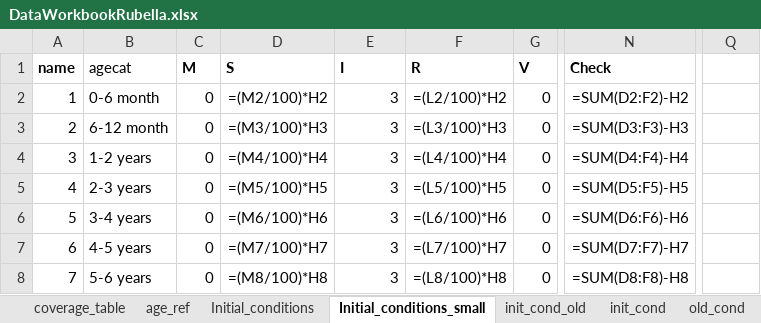
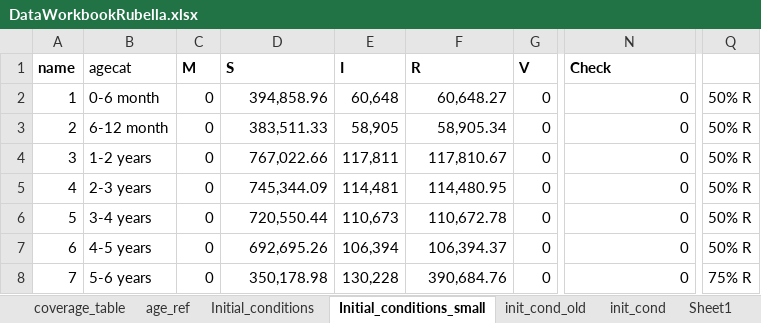
Before and after one commit to TaahirBhorat/RubellaNew, an Excel workbook: parameters/DataWorkbookRubella.xlsx, sheet Initial_conditions_small, drawn as a sheet; only a part is shown, gaps mark what is left out; values as stored, in another font and other column widths than the file's, no borders; formulas without a stored value are shown as written; the diff covers the shown part only; the diff names each change by its address in the sheet, - before the commit and + after, or states it on an @@ line.

Commit message:
runs longer, changeable initial conditions

```diff
--- a/parameters/DataWorkbookRubella.xlsx (sheet Initial_conditions_small)
+++ b/parameters/DataWorkbookRubella.xlsx (sheet Initial_conditions_small)
+sheet tab: Sheet1
-D2 (S): =(M2/100)*H2
+D2 (S): 394,858.96
-E2 (I): 3
+E2 (I): 60,648
-F2 (R): =(L2/100)*H2
+F2 (R): 60,648.27
-N2 (Check): =SUM(D2:F2)-H2
+N2 (Check): 0
-Q2:Q7: (empty)
+Q2:Q7: 50% R
-D3 (S): =(M3/100)*H3
+D3 (S): 383,511.33
-E3 (I): 3
+E3 (I): 58,905
-F3 (R): =(L3/100)*H3
+F3 (R): 58,905.34
-N3 (Check): =SUM(D3:F3)-H3
+N3 (Check): 0
-D4 (S): =(M4/100)*H4
+D4 (S): 767,022.66
-E4 (I): 3
+E4 (I): 117,811
-F4 (R): =(L4/100)*H4
+F4 (R): 117,810.67
-N4 (Check): =SUM(D4:F4)-H4
+N4 (Check): 0
-D5 (S): =(M5/100)*H5
+D5 (S): 745,344.09
-E5 (I): 3
+E5 (I): 114,481
-F5 (R): =(L5/100)*H5
+F5 (R): 114,480.95
-N5 (Check): =SUM(D5:F5)-H5
+N5 (Check): 0
-D6 (S): =(M6/100)*H6
+D6 (S): 720,550.44
-E6 (I): 3
+E6 (I): 110,673
-F6 (R): =(L6/100)*H6
+F6 (R): 110,672.78
-N6 (Check): =SUM(D6:F6)-H6
+N6 (Check): 0
-D7 (S): =(M7/100)*H7
+D7 (S): 692,695.26
-E7 (I): 3
+E7 (I): 106,394
-F7 (R): =(L7/100)*H7
+F7 (R): 106,394.37
-N7 (Check): =SUM(D7:F7)-H7
+N7 (Check): 0
-D8 (S): =(M8/100)*H8
+D8 (S): 350,178.98
-E8 (I): 3
+E8 (I): 130,228
-F8 (R): =(L8/100)*H8
+F8 (R): 390,684.76
-N8 (Check): =SUM(D8:F8)-H8
+N8 (Check): 0
-Q8: (empty)
+Q8: 75% R
```
Also changed, not shown: 280 edited cells elsewhere in this sheet, sheet Initial_conditions, sheet init_cond, parameters/inputs_RubellaBaseline.xlsx, 6 other files.
